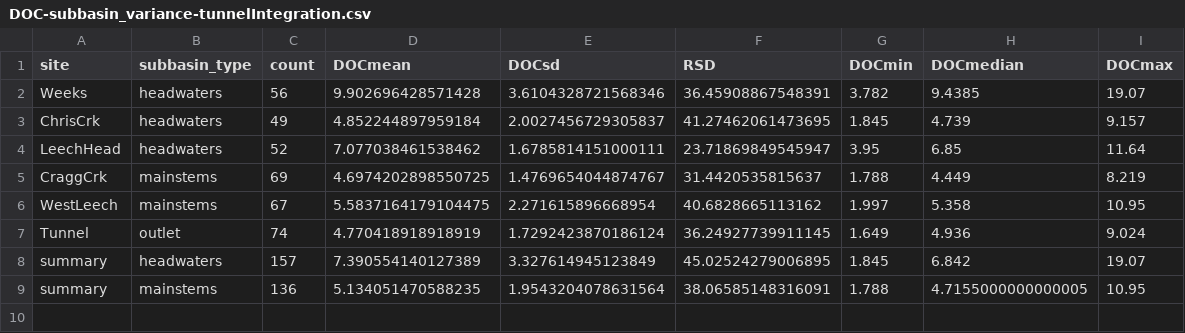
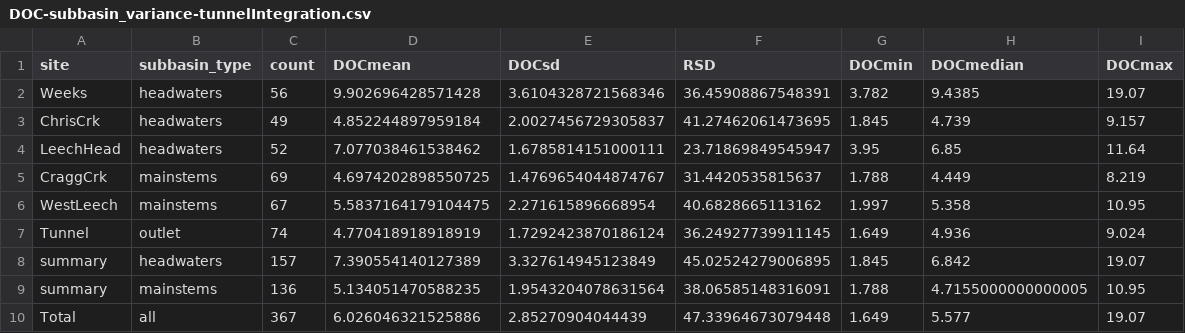
Before and after one commit to HJMcSorley/UBC_MSc_thesis, a CSV file: R-outputs_UBC-forWater-MSc_HMc/tables/DOC-subbasin_variance-tunnelIntegration.csv, drawn as a sheet; the diff names each change by its address in the sheet, - before the commit and + after, or states it on an @@ line.

```diff
--- a/R-outputs_UBC-forWater-MSc_HMc/tables/DOC-subbasin_variance-tunnelIntegration.csv
+++ b/R-outputs_UBC-forWater-MSc_HMc/tables/DOC-subbasin_variance-tunnelIntegration.csv
+row 10: Total | all | 367 | 6.026046321525886 | 2.85270904044439 | 47.33964673079448 | 1.649 | 5.577 | 19.07
```
Also changed, not shown: R-outputs_UBC-forWater-MSc_HMc/tables/DOC-subbasin_variance-summary.csv, R-outputs_UBC-forWater-MSc_HMc/tables/HoldTime_tTests.csv, 4 other files.
